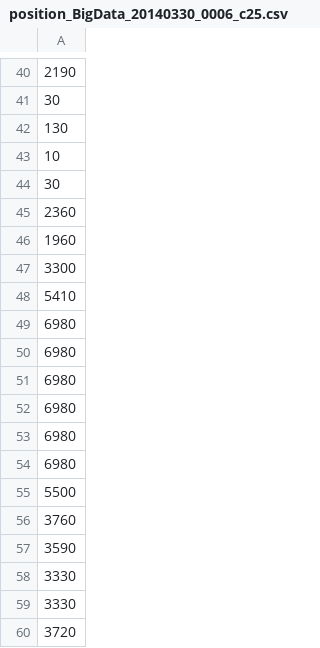
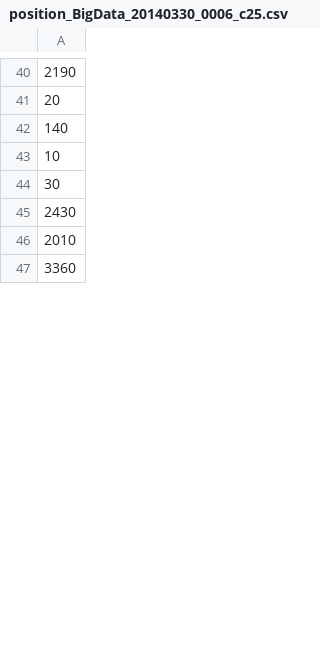
Before and after one commit to issticky84/mobile, a CSV file: BigData_20140330_0006/position_BigData_20140330_0006_c25.csv, drawn as a sheet; only a part is shown, gaps mark what is left out; the shorter side is filled out with more unchanged rows; the diff covers the shown part only.

```diff
--- a/BigData_20140330_0006/position_BigData_20140330_0006_c25.csv
+++ b/BigData_20140330_0006/position_BigData_20140330_0006_c25.csv
@@ -40,21 +40,7 @@
 2190
-30
-130
+20
+140
 10
 30
-2360
-1960
-3300
-5410
-6980
-6980
-6980
-6980
-6980
-6980
-5500
-3760
-3590
-3330
-3330
-3720
+2430
+2010
```
Also changed, not shown: 63 added rows, 51 removed rows, 13 moved rows and 38 edited cells elsewhere in this file, BigData_20140328_2356/position_BigData_20140328_2356_c25.csv, histo_1D.csv, 9 other files.
